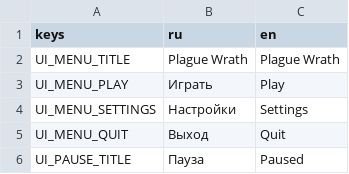
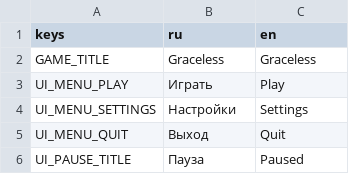
Before and after one commit to 1240TwlveThirty/plague_rage, a CSV file: data/translations.csv, drawn as a sheet; only a part is shown; removed rows and columns are numbered as before the commit, all else as after; the diff names each change by its address in the sheet, - before the commit and + after, or states it on an @@ line.

```diff
--- a/data/translations.csv
+++ b/data/translations.csv
-row 2: UI_MENU_TITLE | Plague Wrath | Plague Wrath
+row 2: GAME_TITLE | Graceless | Graceless
```
Also changed, not shown: 5 other files.
